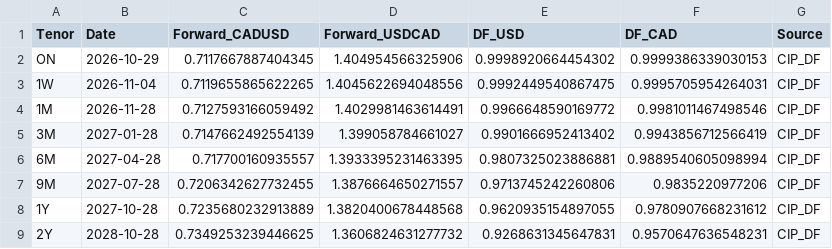
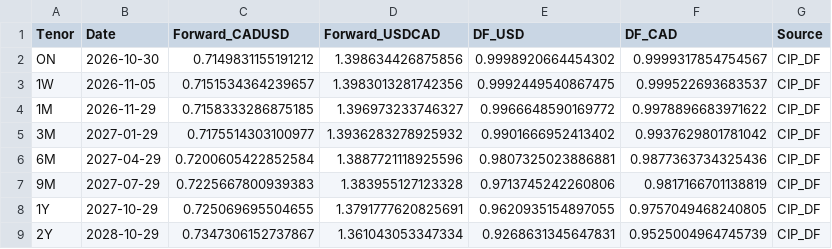
Before and after one commit to ViruAgrawal/sugar11-pipeline, a CSV file: cadusd_forwards.csv, drawn as a sheet; only a part is shown; the diff covers the shown part only.

```diff
--- a/cadusd_forwards.csv
+++ b/cadusd_forwards.csv
@@ -1,9 +1,9 @@
 Tenor,Date,Forward_CADUSD,Forward_USDCAD,DF_USD,DF_CAD,Source
-ON,2026-10-29,0.7117667887404345,1.404954566325906,0.9998920664454302,0.9999386339030153,CIP_DF
-1W,2026-11-04,0.7119655865622265,1.4045622694048556,0.9992449540867475,0.9995705954264031,CIP_DF
-1M,2026-11-28,0.7127593166059492,1.4029981463614491,0.9966648590169772,0.9981011467498546,CIP_DF
-3M,2027-01-28,0.7147662492554139,1.399058784661027,0.9901666952413402,0.9943856712566419,CIP_DF
-6M,2027-04-28,0.717700160935557,1.3933395231463395,0.9807325023886881,0.9889540605098994,CIP_DF
-9M,2027-07-28,0.7206342627732455,1.3876664650271557,0.9713745242260806,0.9835220977206,CIP_DF
-1Y,2027-10-28,0.7235680232913889,1.3820400678448568,0.9620935154897055,0.9780907668231612,CIP_DF
-2Y,2028-10-28,0.7349253239446625,1.3606824631277732,0.9268631345647831,0.9570647636548231,CIP_DF
+ON,2026-10-30,0.7149831155191212,1.398634426875856,0.9998920664454302,0.9999317854754567,CIP_DF
+1W,2026-11-05,0.7151534364239657,1.3983013281742356,0.9992449540867475,0.999522693683537,CIP_DF
+1M,2026-11-29,0.7158333286875185,1.396973233746327,0.9966648590169772,0.9978896683971622,CIP_DF
+3M,2027-01-29,0.7175514303100977,1.3936283278925932,0.9901666952413402,0.9937629801781042,CIP_DF
+6M,2027-04-29,0.7200605422852584,1.3887721118925596,0.9807325023886881,0.9877363734325436,CIP_DF
+9M,2027-07-29,0.7225667800939383,1.383955127123328,0.9713745242260806,0.9817166701138819,CIP_DF
+1Y,2027-10-29,0.725069695504655,1.3791777620825691,0.9620935154897055,0.9757049468240805,CIP_DF
+2Y,2028-10-29,0.7347306152737867,1.361043053347334,0.9268631345647831,0.9525004964745739,CIP_DF
```
Also changed, not shown: 12 edited cells elsewhere in this file, cadusd_spot.csv, sb_forward.csv, 2 other files.
